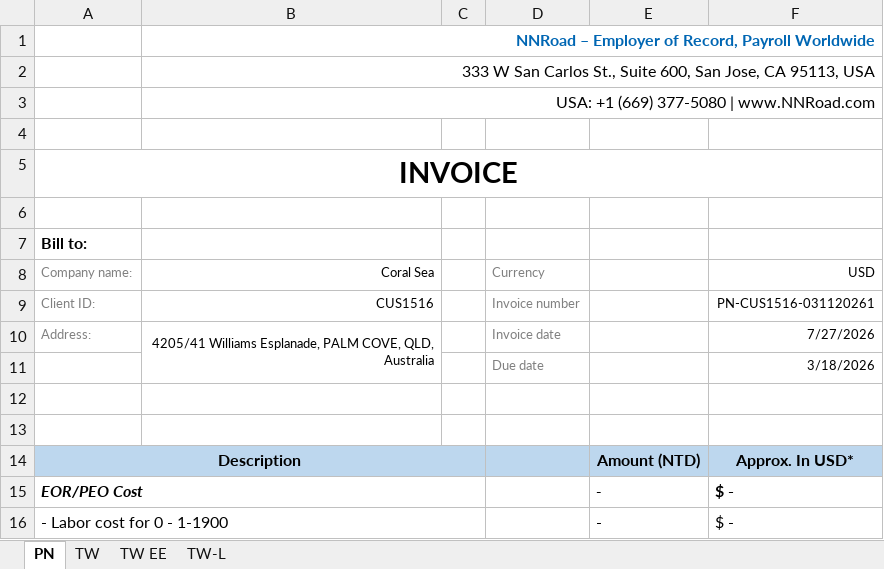
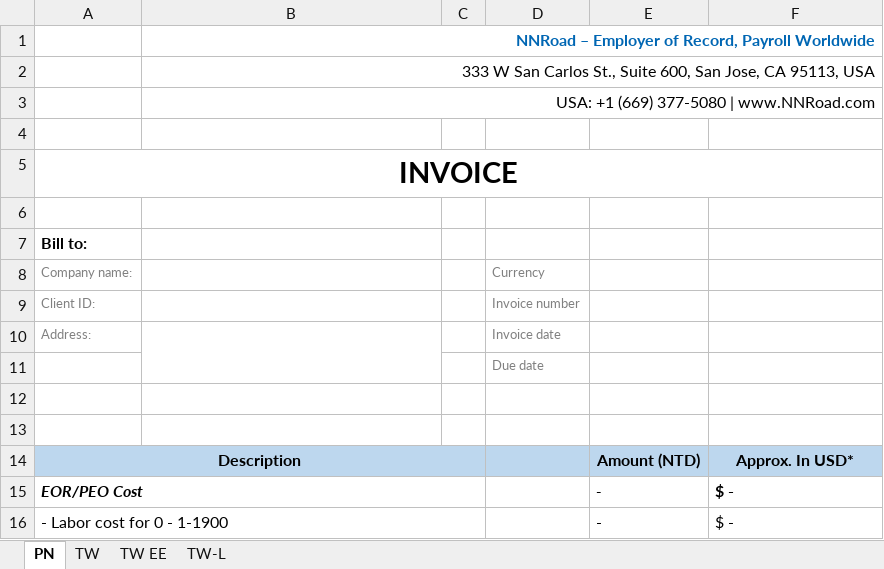
Before and after one commit to JLJData/NNRoad-Bill-Conversion, an Excel workbook: templates/taiwan/template.xlsx, sheet PN, drawn as a sheet; only a part is shown; values as stored, in another font and other column widths than the file's, no borders; charts and pictures not drawn; the diff covers the shown part only; the diff names each change by its address in the sheet, - before the commit and + after, or states it on an @@ line.

```diff
--- a/templates/taiwan/template.xlsx (sheet PN)
+++ b/templates/taiwan/template.xlsx (sheet PN)
-B8: Coral Sea
+B8: (empty)
-F8: USD
+F8: (empty)
-B9: CUS1516
+B9: (empty)
-F9: PN-CUS1516-031120261
+F9: (empty)
-B10: 4205/41 Williams Esplanade, PALM COVE, QLD, Australia
+B10: (empty)
-F10: 7/27/2026
+F10: (empty)
-F11: 3/18/2026
+F11: (empty)
```
Also changed, not shown: 13 edited cells elsewhere in this sheet, sheet TW EE, sheet TW, 24 other files.
